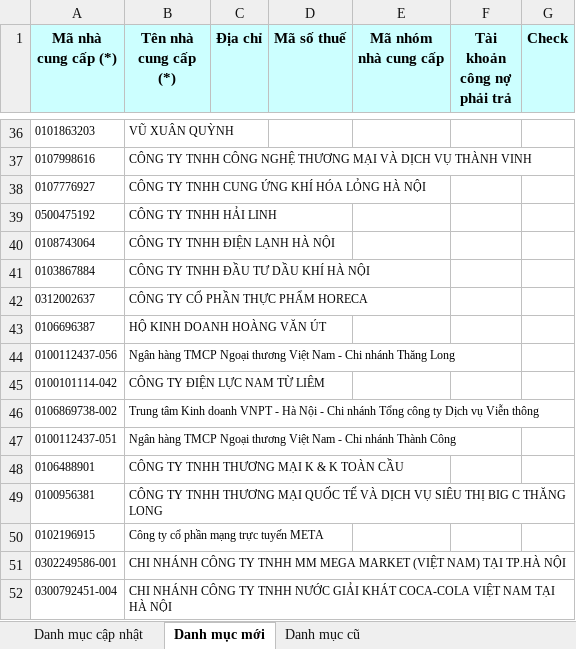
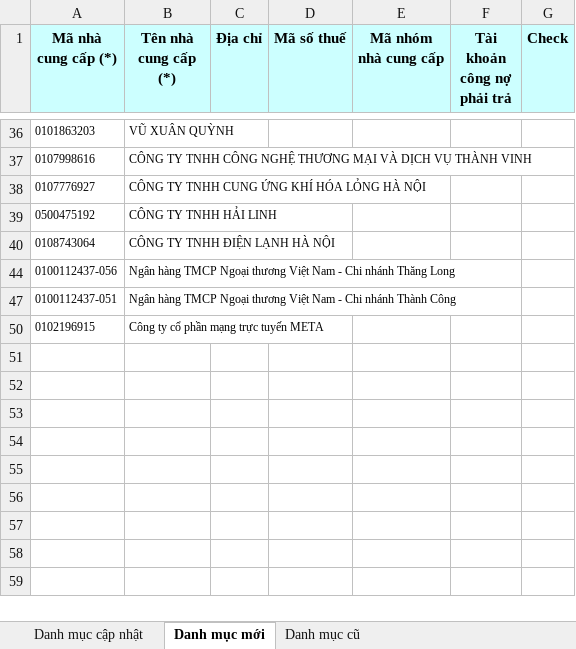
Before and after one commit to phuocanh2k1/RPA_AmberMuaHang, an Excel workbook: Output/Danh muc NCC mau.xlsx, sheet Danh mục mới, drawn as a sheet; only a part is shown, gaps mark what is left out; values as stored, in another font and other column widths than the file's, no borders; the diff covers the shown part only; the diff names each change by its address in the sheet, - before the commit and + after, or states it on an @@ line.

```diff
--- a/Output/Danh muc NCC mau.xlsx (sheet Danh mục mới)
+++ b/Output/Danh muc NCC mau.xlsx (sheet Danh mục mới)
-row 41: 0103867884 | CÔNG TY TNHH ĐẦU TƯ DẦU KHÍ HÀ NỘI
-row 42: 0312002637 | CÔNG TY CỔ PHẦN THỰC PHẨM HORECA
-row 43: 0106696387 | HỘ KINH DOANH HOÀNG VĂN ÚT
-row 45: 0100101114-042 | CÔNG TY ĐIỆN LỰC NAM TỪ LIÊM
-row 46: 0106869738-002 | Trung tâm Kinh doanh VNPT - Hà Nội - Chi nhánh Tổng công ty Dịch vụ Viễn thông
-row 48: 0106488901 | CÔNG TY TNHH THƯƠNG MẠI K & K TOÀN CẦU
-row 49: 0100956381 | CÔNG TY TNHH THƯƠNG MẠI QUỐC TẾ VÀ DỊCH VỤ SIÊU THỊ BIG C THĂNG LONG
-row 51: 0302249586-001 | CHI NHÁNH CÔNG TY TNHH MM MEGA MARKET (VIỆT NAM) TẠI TP.HÀ NỘI
-row 52: 0300792451-004 | CHI NHÁNH CÔNG TY TNHH NƯỚC GIẢI KHÁT COCA-COLA VIỆT NAM TẠI HÀ NỘI
```
Also changed, not shown: 25 removed rows elsewhere in this sheet, sheet Danh mục cập nhật, hidden cells, config/config.xlsx, 6 other files.
